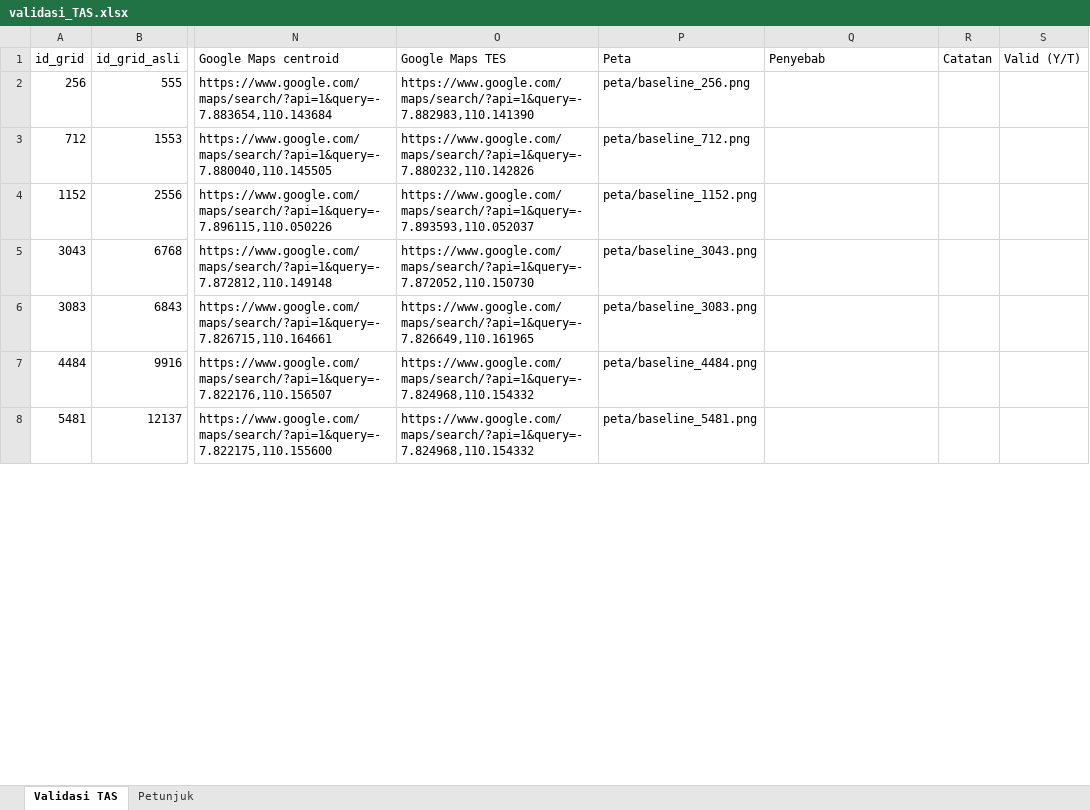
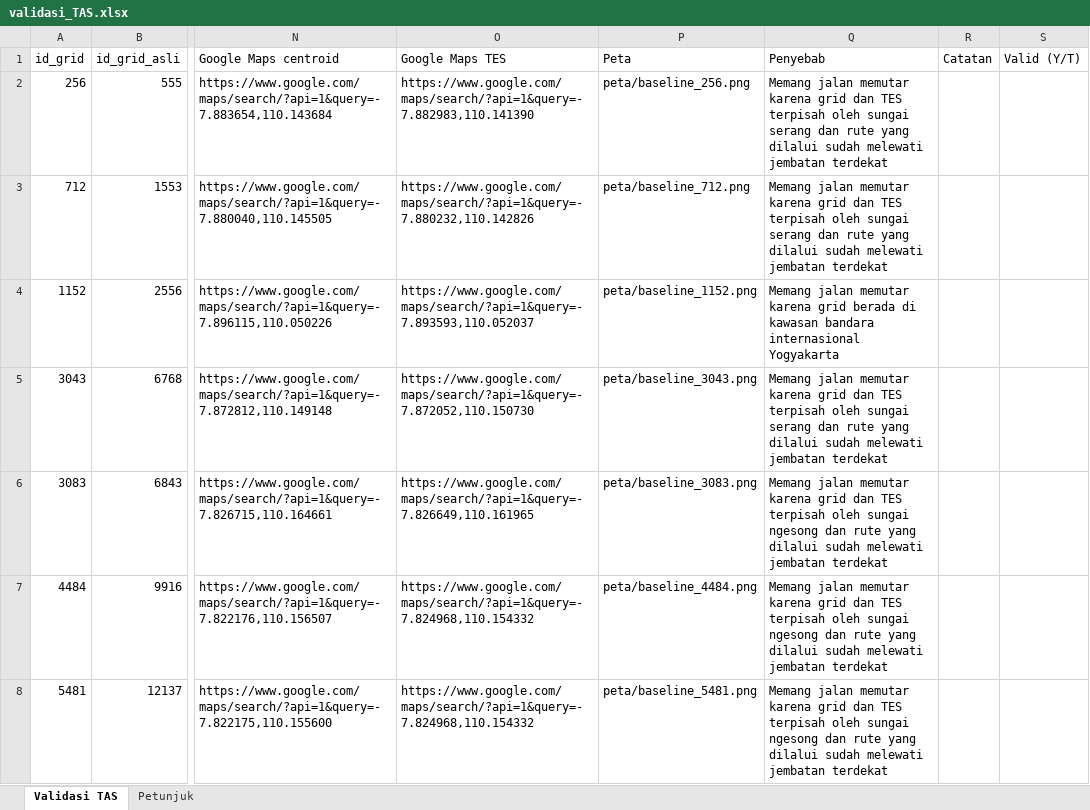
Before and after one commit to lrnt813/Web-Storytelling2, an Excel workbook: output_bab4/validasi/validasi_TAS.xlsx, sheet Validasi TAS, drawn as a sheet; only a part is shown, gaps mark what is left out; values as stored, in another font and other column widths than the file's, no cell formats; the diff covers the shown part only; the diff names each change by its address in the sheet, - before the commit and + after, or states it on an @@ line.

```diff
--- a/output_bab4/validasi/validasi_TAS.xlsx (sheet Validasi TAS)
+++ b/output_bab4/validasi/validasi_TAS.xlsx (sheet Validasi TAS)
-Q2:Q3 (Penyebab): (empty)
+Q2:Q3 (Penyebab): Memang jalan memutar karena grid dan TES terpisah oleh sungai serang dan rute yang dilalui sudah melewati jembatan terdekat
-Q4 (Penyebab): (empty)
+Q4 (Penyebab): Memang jalan memutar karena grid berada di kawasan bandara internasional Yogyakarta
-Q5 (Penyebab): (empty)
+Q5 (Penyebab): Memang jalan memutar karena grid dan TES terpisah oleh sungai serang dan rute yang dilalui sudah melewati jembatan terdekat
-Q6:Q8 (Penyebab): (empty)
+Q6:Q8 (Penyebab): Memang jalan memutar karena grid dan TES terpisah oleh sungai ngesong dan rute yang dilalui sudah melewati jembatan terdekat
```
Also changed, not shown: 266 edited cells elsewhere in this sheet, cell formats, 1 other file.
